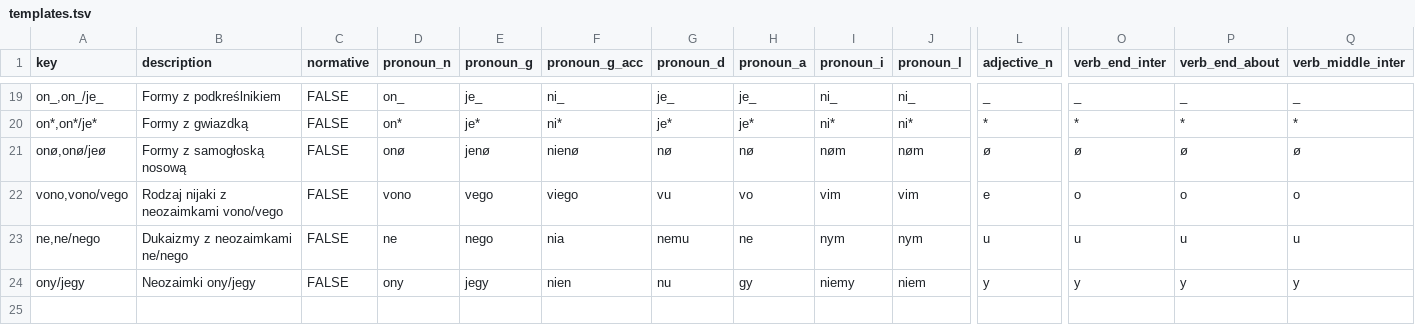
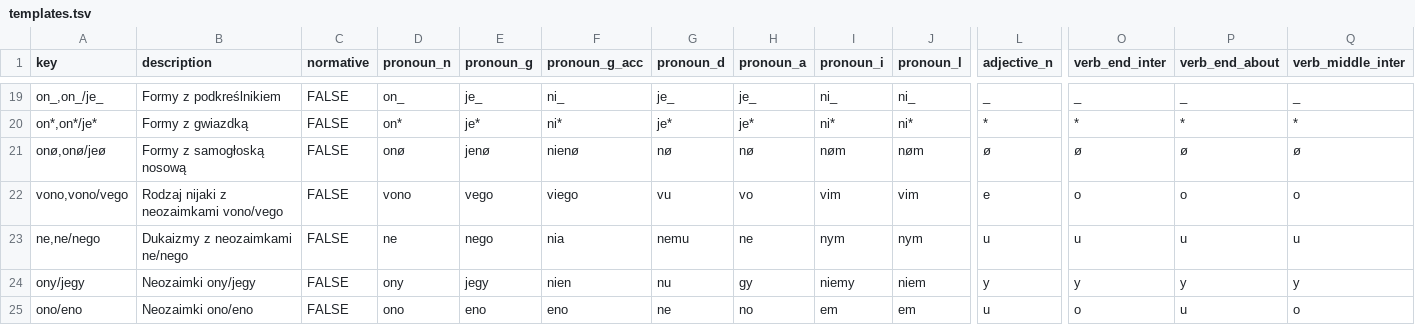
Before and after one commit to zlomenina/zajmena, a TSV file: locale/pl/templates.tsv, drawn as a sheet; only a part is shown, gaps mark what is left out; rows hold the shown columns only; the diff names each change by its address in the sheet, - before the commit and + after, or states it on an @@ line.

Commit message:
[templates][pl] ono/eno

```diff
--- a/locale/pl/templates.tsv
+++ b/locale/pl/templates.tsv
+row 25: ono/eno | Neozaimki ono/eno | FALSE | ono | eno | eno | ne | no | em | em | u | o | u | o
```
Also changed, not shown: locale/pl/templateGroups.tsv.
